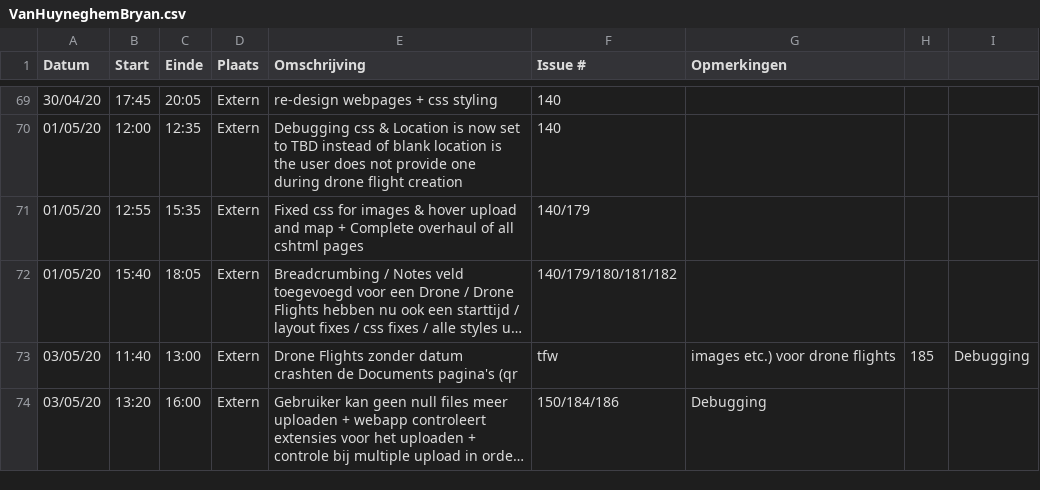
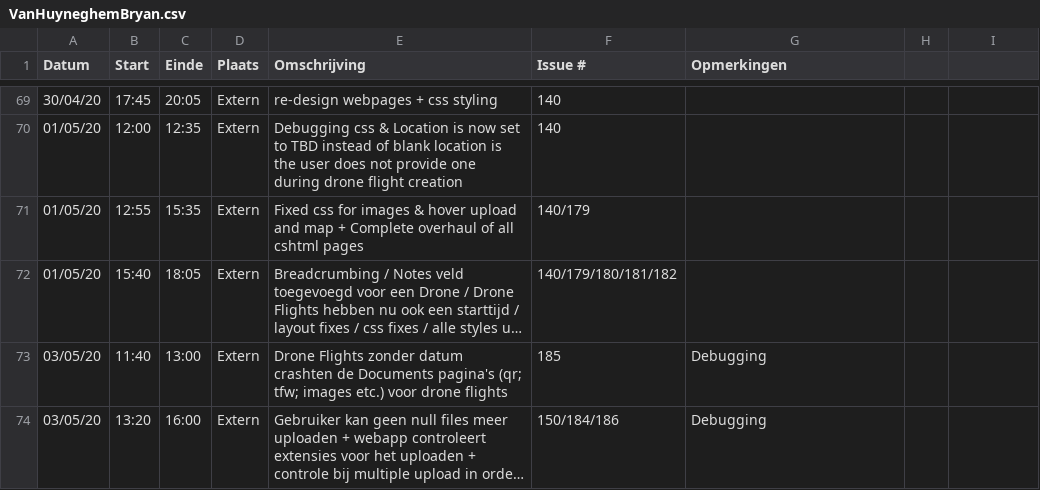
Before and after one commit to philipkukoba/Bachelors-Dissertation-DroneWebApp, a CSV file: logboeken/VanHuyneghemBryan.csv, drawn as a sheet; only a part is shown, gaps mark what is left out; long unchanged cells end in …; the diff names each change by its address in the sheet, - before the commit and + after, or states it on an @@ line.

Commit message:
Update VanHuyneghemBryan.csv

```diff
--- a/logboeken/VanHuyneghemBryan.csv
+++ b/logboeken/VanHuyneghemBryan.csv
-E73 (Omschrijving): …Documents pagina's (qr
+E73 (Omschrijving): …Documents pagina's (qr; tfw; images etc.) voor drone flights
-F73 (Issue #): tfw
+F73 (Issue #): 185
-G73 (Opmerkingen): images etc.) voor drone flights
+G73 (Opmerkingen): Debugging
-H73: 185
+H73: (empty)
-I73: Debugging
+I73: (empty)
```
